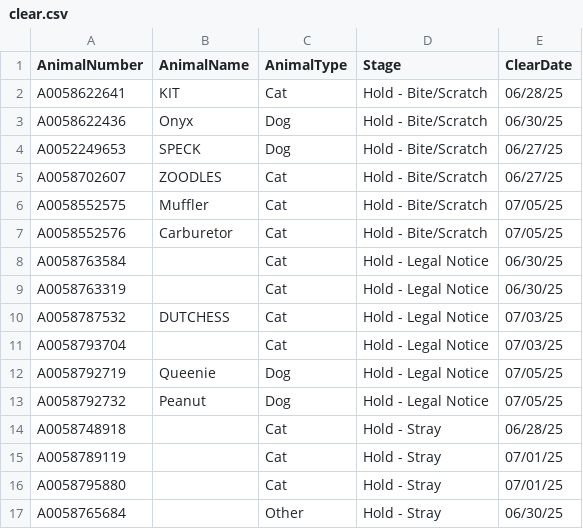
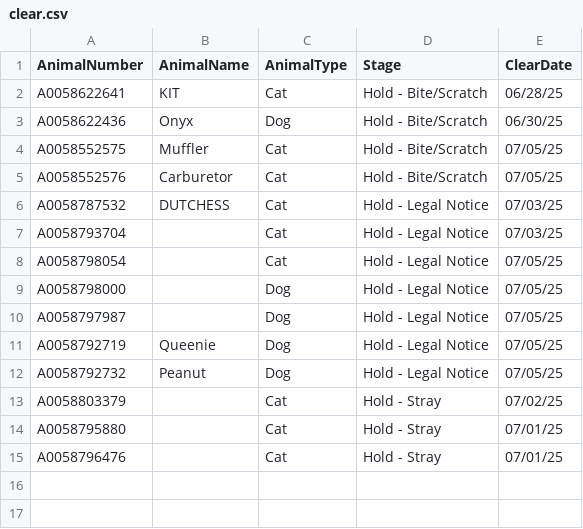
Before and after one commit to zsprowls/SPCAAutomation, a CSV file: SPCA_Rounds/clear.csv, drawn as a sheet.

```diff
--- a/SPCA_Rounds/clear.csv
+++ b/SPCA_Rounds/clear.csv
@@ -3,15 +3,13 @@ A0058622641,KIT,Cat,Hold - Bite/Scratch,06/28/25
 A0058622436,Onyx,Dog,Hold - Bite/Scratch,06/30/25
-A0052249653,SPECK,Dog,Hold - Bite/Scratch,06/27/25
-A0058702607,ZOODLES,Cat,Hold - Bite/Scratch,06/27/25
 A0058552575,Muffler,Cat,Hold - Bite/Scratch,07/05/25
 A0058552576,Carburetor,Cat,Hold - Bite/Scratch,07/05/25
-A0058763584,,Cat,Hold - Legal Notice,06/30/25
-A0058763319,,Cat,Hold - Legal Notice,06/30/25
 A0058787532,DUTCHESS,Cat,Hold - Legal Notice,07/03/25
 A0058793704,,Cat,Hold - Legal Notice,07/03/25
+A0058798054,,Cat,Hold - Legal Notice,07/05/25
+A0058798000,,Dog,Hold - Legal Notice,07/05/25
+A0058797987,,Dog,Hold - Legal Notice,07/05/25
 A0058792719,Queenie,Dog,Hold - Legal Notice,07/05/25
 A0058792732,Peanut,Dog,Hold - Legal Notice,07/05/25
-A0058748918,,Cat,Hold - Stray,06/28/25
-A0058789119,,Cat,Hold - Stray,07/01/25
+A0058803379,,Cat,Hold - Stray,07/02/25
 A0058795880,,Cat,Hold - Stray,07/01/25
-A0058765684,,Other,Hold - Stray,06/30/25
+A0058796476,,Cat,Hold - Stray,07/01/25
```
Also changed, not shown: 9 other files.
